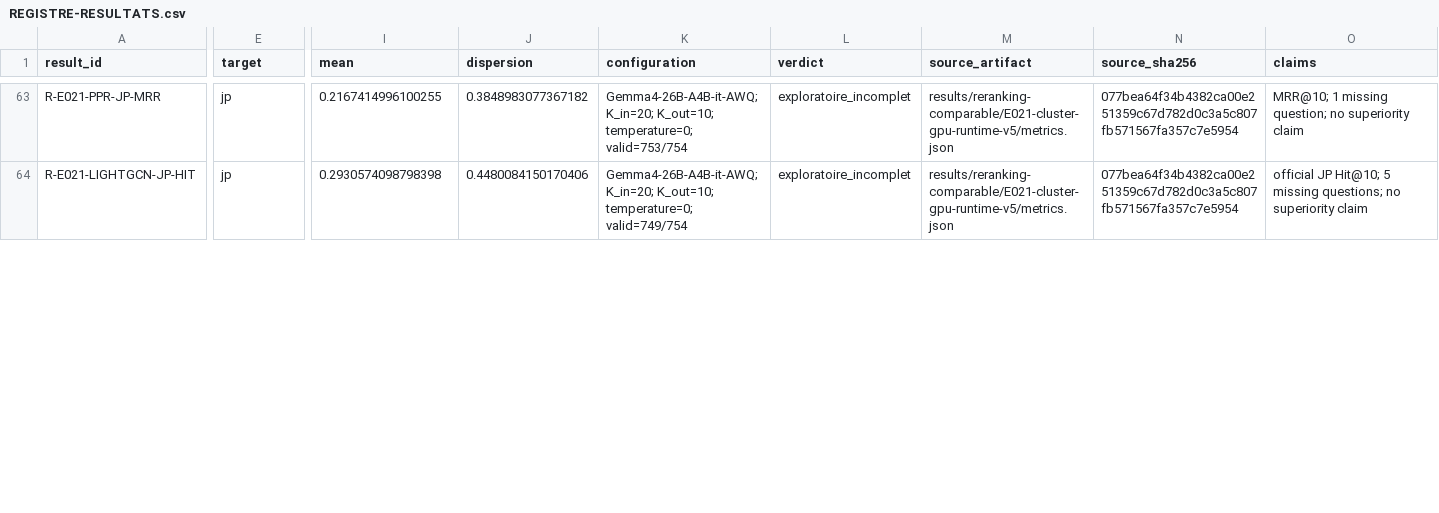
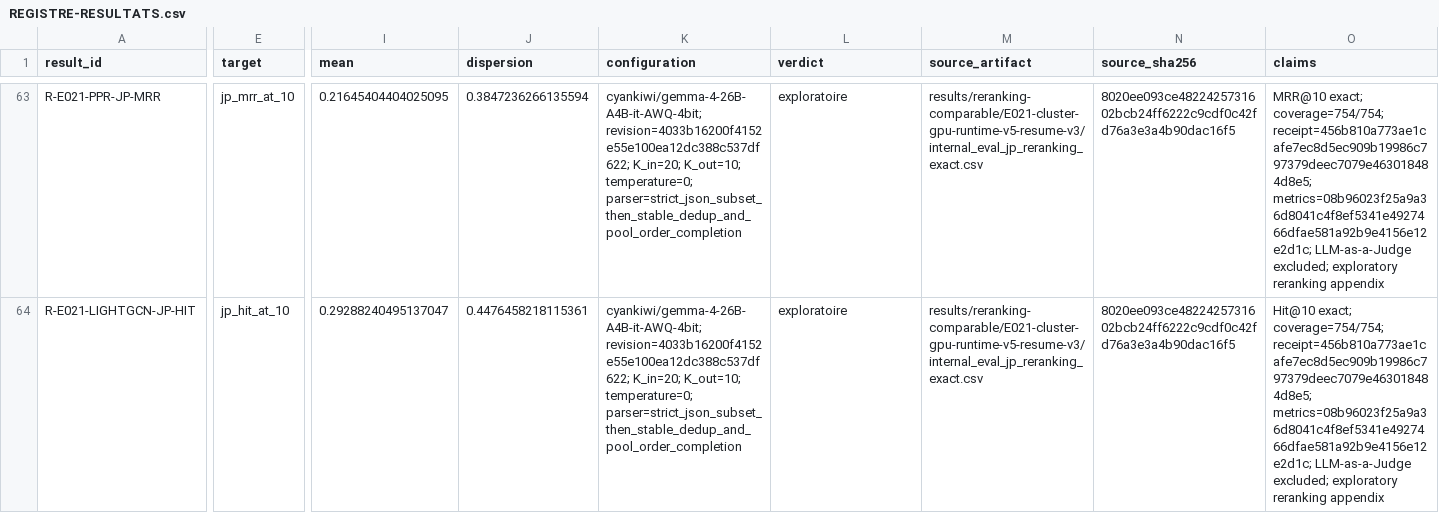
Before and after one commit to matt-kaep/legal_knowledge_graph, a CSV file: 01-Projet/paper-control/REGISTRE-RESULTATS.csv, drawn as a sheet; only a part is shown, gaps mark what is left out; the diff covers the shown part only; the diff names each change by its address in the sheet, - before the commit and + after, or states it on an @@ line.

Commit message:
publish complete E021 reranking results

```diff
--- a/01-Projet/paper-control/REGISTRE-RESULTATS.csv
+++ b/01-Projet/paper-control/REGISTRE-RESULTATS.csv
-E63 (target): jp
+E63 (target): jp_mrr_at_10
-I63 (mean): 0.2167414996100255
+I63 (mean): 0.21645404404025095
-J63 (dispersion): 0.3848983077367182
+J63 (dispersion): 0.3847236266135594
-K63 (configuration): Gemma4-26B-A4B-it-AWQ; K_in=20; K_out=10; temperature=0; valid=753/754
+K63 (configuration): cyankiwi/gemma-4-26B-A4B-it-AWQ-4bit; revision=4033b16200f4152e55e100ea12dc388c537df622; K_in=20; K_out=10; temperature=0; parser=strict_json_subset_then_stable_dedup_and_pool_order_completion
-L63:L64 (verdict): exploratoire_incomplet
+L63:L64 (verdict): exploratoire
-M63:M64 (source_artifact): results/reranking-comparable/E021-cluster-gpu-runtime-v5/metrics.json
+M63:M64 (source_artifact): results/reranking-comparable/E021-cluster-gpu-runtime-v5-resume-v3/internal_eval_jp_reranking_exact.csv
-N63:N64 (source_sha256): 077bea64f34b4382ca00e251359c67d782d0c3a5c807fb571567fa357c7e5954
+N63:N64 (source_sha256): 8020ee093ce4822425731602bcb24ff6222c9cdf0c42fd76a3e3a4b90dac16f5
-O63 (claims): MRR@10; 1 missing question; no superiority claim
+O63 (claims): MRR@10 exact; coverage=754/754; receipt=456b810a773ae1cafe7ec8d5ec909b19986c797379deec7079e463018484d8e5; metrics=08b96023f25a9a36d8041c4f8ef5341e4927466dfae581a92b9e4156e12e2d1c; LLM-as-a-Judge excluded; exploratory reranking appendix
-E64 (target): jp
+E64 (target): jp_hit_at_10
-I64 (mean): 0.2930574098798398
+I64 (mean): 0.29288240495137047
-J64 (dispersion): 0.4480084150170406
+J64 (dispersion): 0.4476458218115361
-K64 (configuration): Gemma4-26B-A4B-it-AWQ; K_in=20; K_out=10; temperature=0; valid=749/754
+K64 (configuration): cyankiwi/gemma-4-26B-A4B-it-AWQ-4bit; revision=4033b16200f4152e55e100ea12dc388c537df622; K_in=20; K_out=10; temperature=0; parser=strict_json_subset_then_stable_dedup_and_pool_order_completion
-O64 (claims): official JP Hit@10; 5 missing questions; no superiority claim
+O64 (claims): Hit@10 exact; coverage=754/754; receipt=456b810a773ae1cafe7ec8d5ec909b19986c797379deec7079e463018484d8e5; metrics=08b96023f25a9a36d8041c4f8ef5341e4927466dfae581a92b9e4156e12e2d1c; LLM-as-a-Judge excluded; exploratory reranking appendix
```
Also changed, not shown: 68 edited cells elsewhere in this file, 01-Projet/paper-control/REGISTRE-EXPERIENCES.csv, 7 other files.
